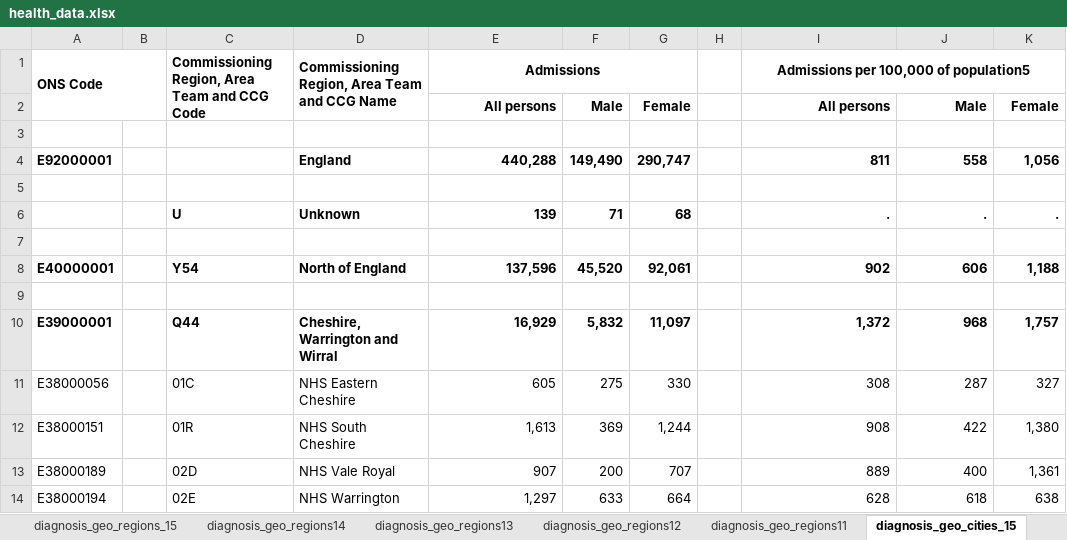
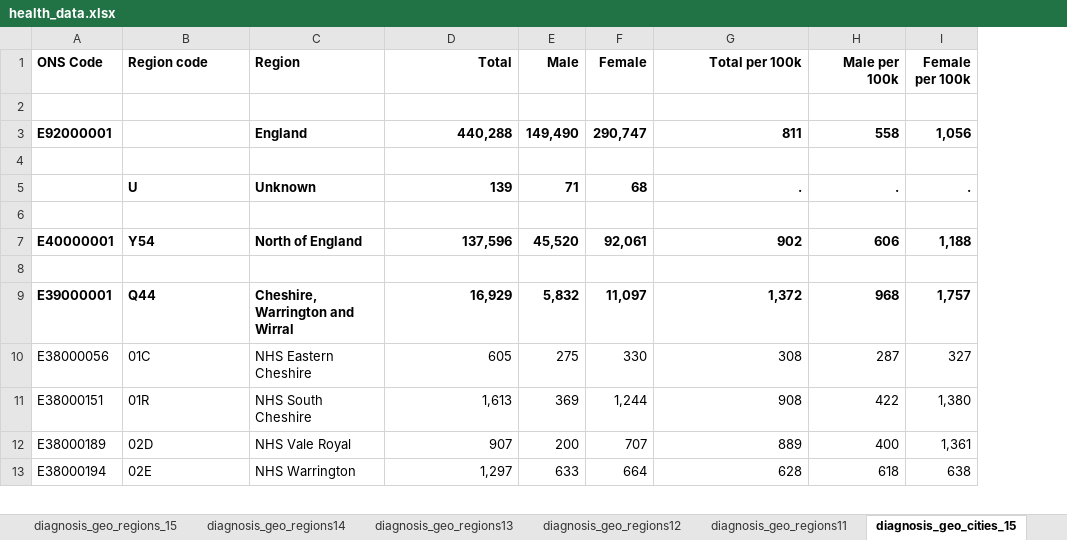
Before and after one commit to elahmo/dsfood, an Excel workbook: datasets/Health/health_data.xlsx, sheet diagnosis_geo_cities_15, drawn as a sheet; only a part is shown; values as stored, in another font and other column widths than the file's, no borders; conditional formats not drawn; removed rows and columns are numbered as before the commit, all else as after; the diff names each change by its address in the sheet, - before the commit and + after, or states it on an @@ line.

```diff
--- a/datasets/Health/health_data.xlsx (sheet diagnosis_geo_cities_15)
+++ b/datasets/Health/health_data.xlsx (sheet diagnosis_geo_cities_15)
-column B, empty
-column H, empty
-A1:B2 merged
-B1: Commissioning Region, Area Team and CCG Code
+B1: Region code
-C1:C2 merged
-C1: Commissioning Region, Area Team and CCG Name
+C1: Region
-D1:D2 merged
-D1: Admissions
+D1: Total
-D1 alignment: center
+D1 alignment: right
-E1:G1 merged
-E1: (empty)
+E1: Male
-F1: (empty)
+F1: Female
-G1: Admissions per 100,000 of population5
+G1: Total per 100k
-G1 alignment: center
+G1 alignment: right
-I1:K1 merged
-H1: (empty)
+H1: Male per 100k
-I1: (empty)
+I1: Female per 100k
-row 2:  |  |  |  | All persons | Male | Female |  | All persons | Male | Female
```
Also changed, not shown: sheet diagnosis_geo_regions13, sheet diagnosis_geo_regions12, sheet diagnosis_geo_regions_15, sheet diagnosis_geo_regions14, sheet diagnosis_geo_cities_14, sheet diagnosis_geo_regions11, 1 more sheet, 9 other files.
